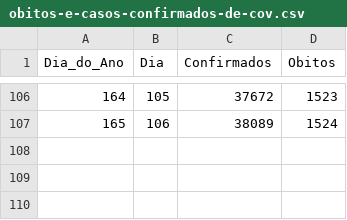
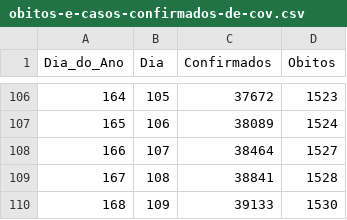
Before and after one commit to Miguel-Salgado/covid-19, a CSV file: obitos-e-casos-confirmados-de-cov.csv, drawn as a sheet; only a part is shown, gaps mark what is left out.

Commit message:
Update obitos-e-casos-confirmados-de-cov.csv

```diff
--- a/obitos-e-casos-confirmados-de-cov.csv
+++ b/obitos-e-casos-confirmados-de-cov.csv
@@ -107 +107,4 @@
 165,106,38089,1524
+166,107,38464,1527
+167,108,38841,1528
+168,109,39133,1530
```
